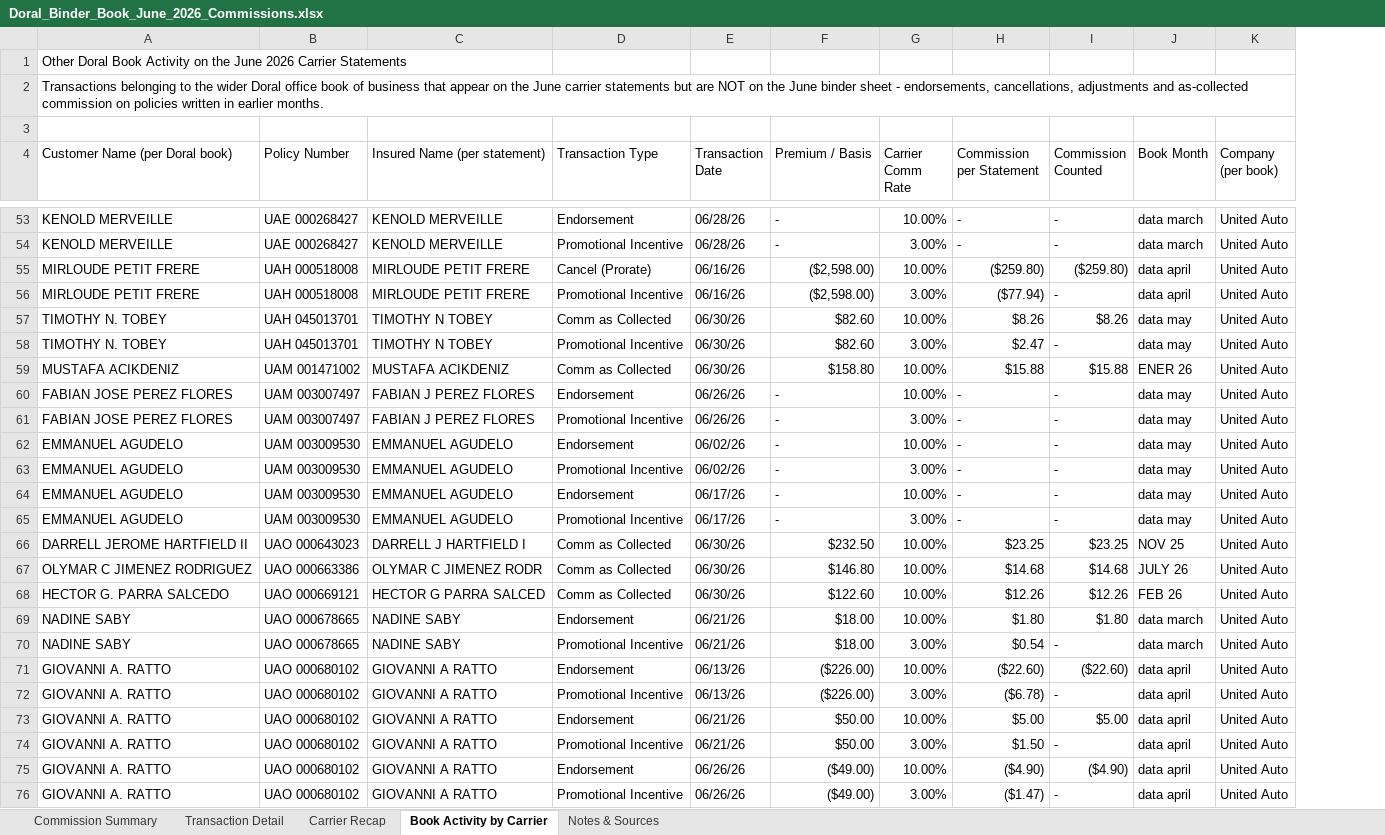
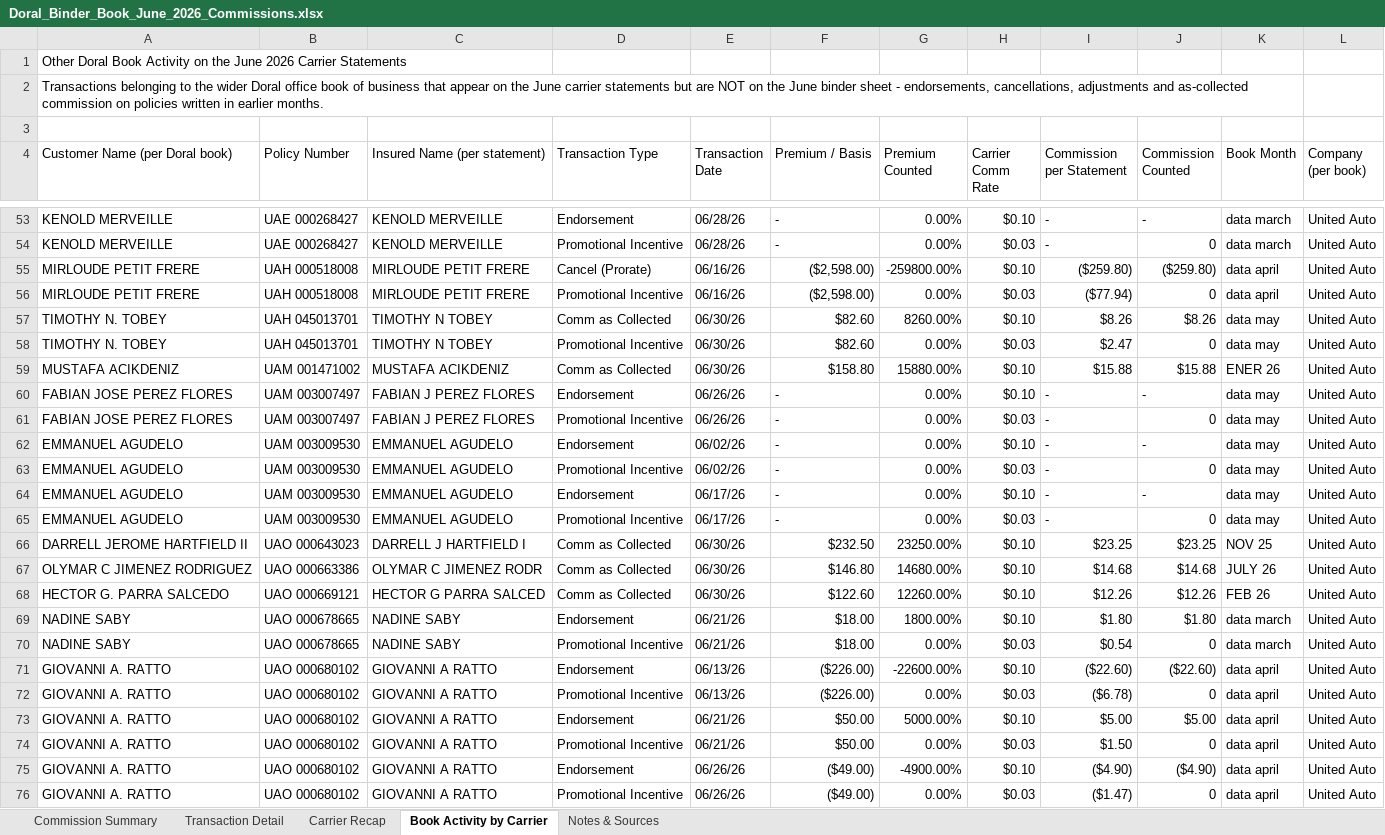
Before and after one commit to amanzor/uib-binderbook, an Excel workbook: commissions/2026-06/Doral_Binder_Book_June_2026_Commissions.xlsx, sheet Book Activity by Carrier, drawn as a sheet; only a part is shown, gaps mark what is left out; values as stored, in another font and other column widths than the file's, no cell formats; charts and pictures not drawn; removed rows and columns are numbered as before the commit, all else as after; the diff covers the shown part only; the diff names each change by its address in the sheet, - before the commit and + after, or states it on an @@ line.

```diff
--- a/commissions/2026-06/Doral_Binder_Book_June_2026_Commissions.xlsx (sheet Book Activity by Carrier)
+++ b/commissions/2026-06/Doral_Binder_Book_June_2026_Commissions.xlsx (sheet Book Activity by Carrier)
+column G (Premium Counted), rows 53-76: 0.00% | 0.00% | -259800.00% | 0.00% | 8260.00% | 0.00% | 15880.00% | 0.00% | 0.00% | 0.00% | 0.00% | 0.00% | 0.00% | 23250.00% | 14680.00% | 12260.00% | 1800.00% | 0.00% | -22600.00% | 0.00% | 5000.00% | 0.00% | -4900.00% | 0.00%
-A2:K2 merged
+A2:K2 merged
-H53 (Carrier Comm Rate): 10.00%
+H53 (Carrier Comm Rate): $0.10
-H54 (Carrier Comm Rate): 3.00%
+H54 (Carrier Comm Rate): $0.03
-J54 (Commission Counted): -
+J54 (Commission Counted): 0
-H55 (Carrier Comm Rate): 10.00%
+H55 (Carrier Comm Rate): $0.10
-H56 (Carrier Comm Rate): 3.00%
+H56 (Carrier Comm Rate): $0.03
-J56 (Commission Counted): -
+J56 (Commission Counted): 0
-H57 (Carrier Comm Rate): 10.00%
+H57 (Carrier Comm Rate): $0.10
-H58 (Carrier Comm Rate): 3.00%
+H58 (Carrier Comm Rate): $0.03
-J58 (Commission Counted): -
+J58 (Commission Counted): 0
-H59:H60 (Carrier Comm Rate): 10.00%
+H59:H60 (Carrier Comm Rate): $0.10
-H61 (Carrier Comm Rate): 3.00%
+H61 (Carrier Comm Rate): $0.03
-J61 (Commission Counted): -
+J61 (Commission Counted): 0
-H62 (Carrier Comm Rate): 10.00%
+H62 (Carrier Comm Rate): $0.10
-H63 (Carrier Comm Rate): 3.00%
+H63 (Carrier Comm Rate): $0.03
-J63 (Commission Counted): -
+J63 (Commission Counted): 0
-H64 (Carrier Comm Rate): 10.00%
+H64 (Carrier Comm Rate): $0.10
-H65 (Carrier Comm Rate): 3.00%
+H65 (Carrier Comm Rate): $0.03
-J65 (Commission Counted): -
+J65 (Commission Counted): 0
-H66:H69 (Carrier Comm Rate): 10.00%
+H66:H69 (Carrier Comm Rate): $0.10
-H70 (Carrier Comm Rate): 3.00%
+H70 (Carrier Comm Rate): $0.03
-J70 (Commission Counted): -
+J70 (Commission Counted): 0
-H71 (Carrier Comm Rate): 10.00%
+H71 (Carrier Comm Rate): $0.10
-H72 (Carrier Comm Rate): 3.00%
+H72 (Carrier Comm Rate): $0.03
-J72 (Commission Counted): -
+J72 (Commission Counted): 0
-H73 (Carrier Comm Rate): 10.00%
+H73 (Carrier Comm Rate): $0.10
-H74 (Carrier Comm Rate): 3.00%
+H74 (Carrier Comm Rate): $0.03
-J74 (Commission Counted): -
+J74 (Commission Counted): 0
-H75 (Carrier Comm Rate): 10.00%
+H75 (Carrier Comm Rate): $0.10
-H76 (Carrier Comm Rate): 3.00%
+H76 (Carrier Comm Rate): $0.03
-J76 (Commission Counted): -
+J76 (Commission Counted): 0
```
Also changed, not shown: 33 added rows and 100 edited cells elsewhere in this sheet, sheet Commission Summary, sheet Notes & Sources, sheet Carrier Recap, cell formats, formulas that keep their value, 3 other files.
